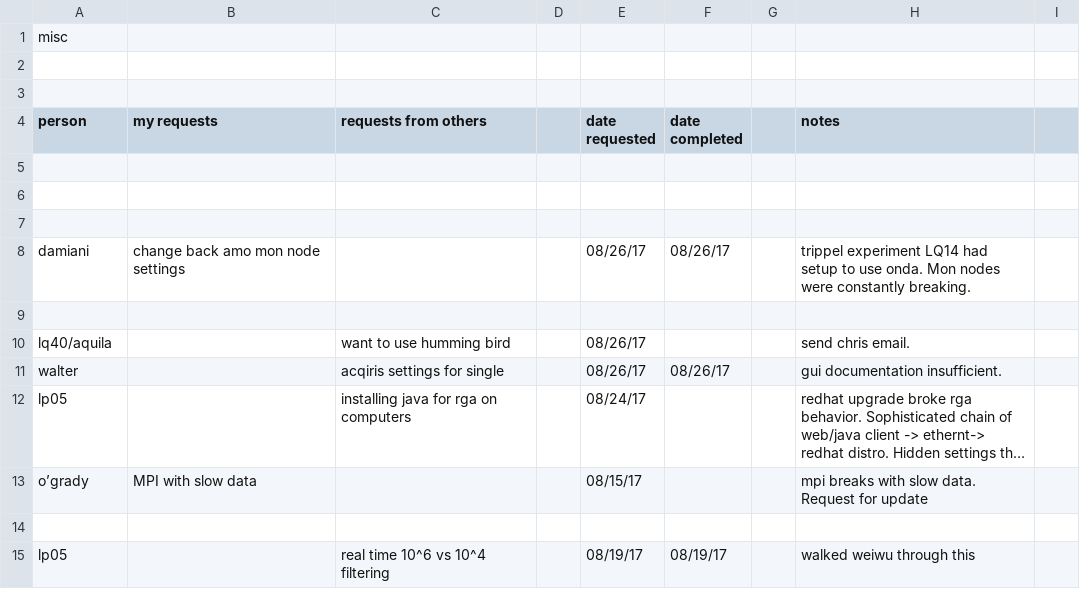
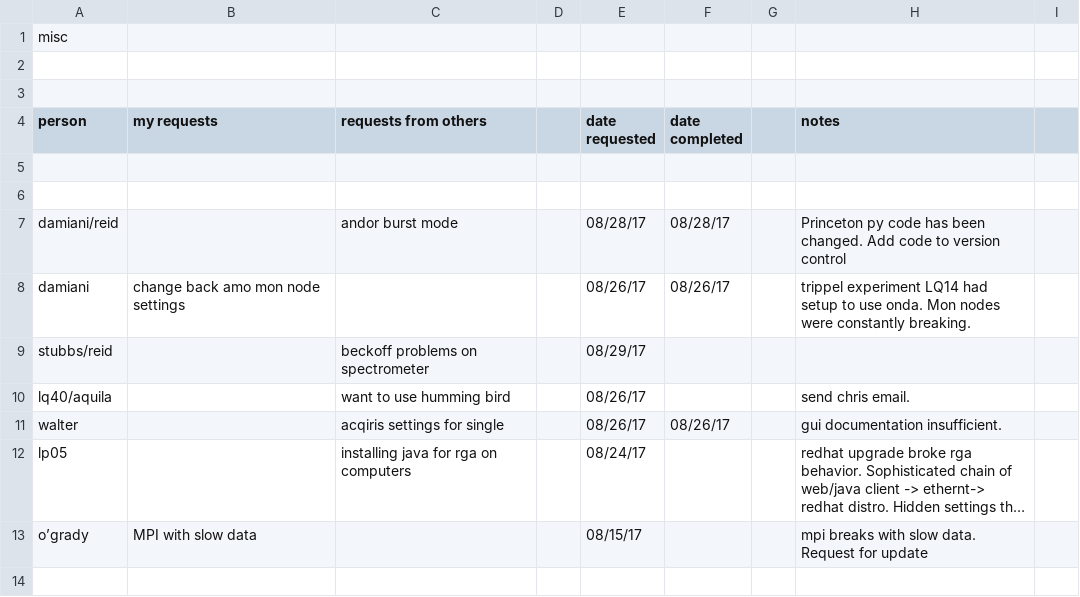
Before and after one commit to sioan/softXRayDataAndControls, a CSV file: taskManagement/generalUncatogorizedTasks.csv, drawn as a sheet; only a part is shown; the shorter side is filled out with more unchanged rows; long unchanged cells end in …; the diff names each change by its address in the sheet, - before the commit and + after, or states it on an @@ line.

```diff
--- a/taskManagement/generalUncatogorizedTasks.csv
+++ b/taskManagement/generalUncatogorizedTasks.csv
-row 7: (empty)
+row 7: damiani/reid |  | andor burst mode |  | 08/28/17 | 08/28/17 |  | Princeton py code has been changed. Add code to version control
-row 9: (empty)
+row 9: stubbs/reid |  | beckoff problems on spectrometer |  | 08/29/17
```
Also changed, not shown: 20 other files.
